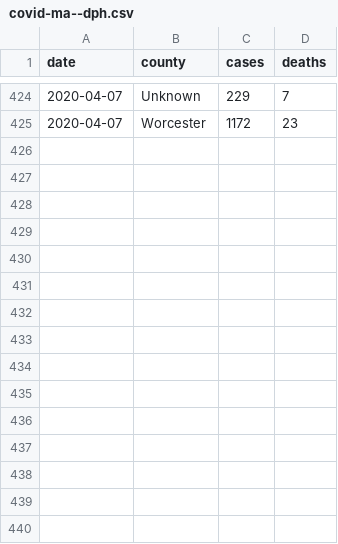
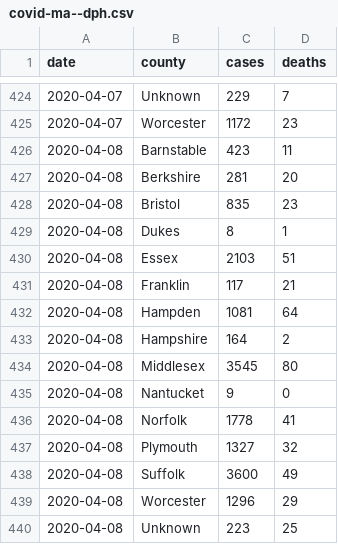
Before and after one commit to russellgoldenberg/covid-data-ma, a CSV file: covid-ma--dph.csv, drawn as a sheet; only a part is shown, gaps mark what is left out; the diff names each change by its address in the sheet, - before the commit and + after, or states it on an @@ line.

Commit message:
april 8

```diff
--- a/covid-ma--dph.csv
+++ b/covid-ma--dph.csv
+row 426: 2020-04-08 | Barnstable | 423 | 11
+row 427: 2020-04-08 | Berkshire | 281 | 20
+row 428: 2020-04-08 | Bristol | 835 | 23
+row 429: 2020-04-08 | Dukes | 8 | 1
+row 430: 2020-04-08 | Essex | 2103 | 51
+row 431: 2020-04-08 | Franklin | 117 | 21
+row 432: 2020-04-08 | Hampden | 1081 | 64
+row 433: 2020-04-08 | Hampshire | 164 | 2
+row 434: 2020-04-08 | Middlesex | 3545 | 80
+row 435: 2020-04-08 | Nantucket | 9 | 0
+row 436: 2020-04-08 | Norfolk | 1778 | 41
+row 437: 2020-04-08 | Plymouth | 1327 | 32
+row 438: 2020-04-08 | Suffolk | 3600 | 49
+row 439: 2020-04-08 | Worcester | 1296 | 29
+row 440: 2020-04-08 | Unknown | 223 | 25
```
